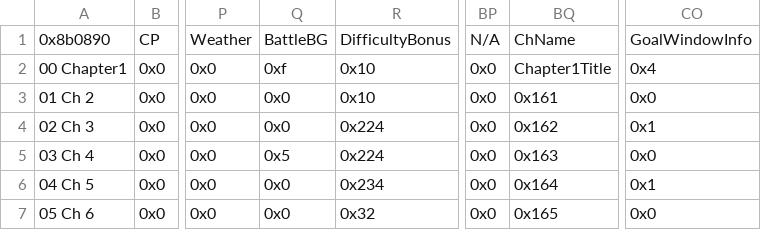
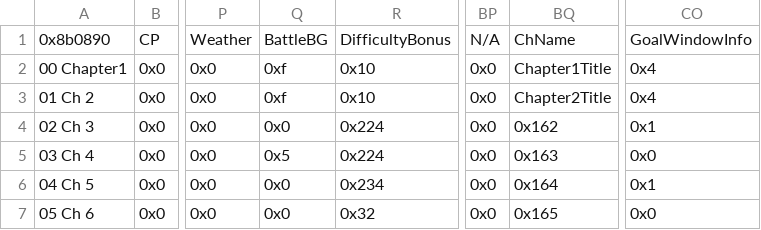
Before and after one commit to legendofloog/Teleshack-II, a CSV file: Tables/NightmareModules/ChapterData/ChapterData.csv, drawn as a sheet; only a part is shown, gaps mark what is left out; the diff names each change by its address in the sheet, - before the commit and + after, or states it on an @@ line.

```diff
--- a/Tables/NightmareModules/ChapterData/ChapterData.csv
+++ b/Tables/NightmareModules/ChapterData/ChapterData.csv
-Q3: 0x0
+Q3: 0xf
-BQ3: 0x161
+BQ3: Chapter2Title
-CO3: 0x0
+CO3: 0x4
```
Also changed, not shown: Tables/NightmareModules/CharactersClasses/CharacterTable.csv, 22 other files.
